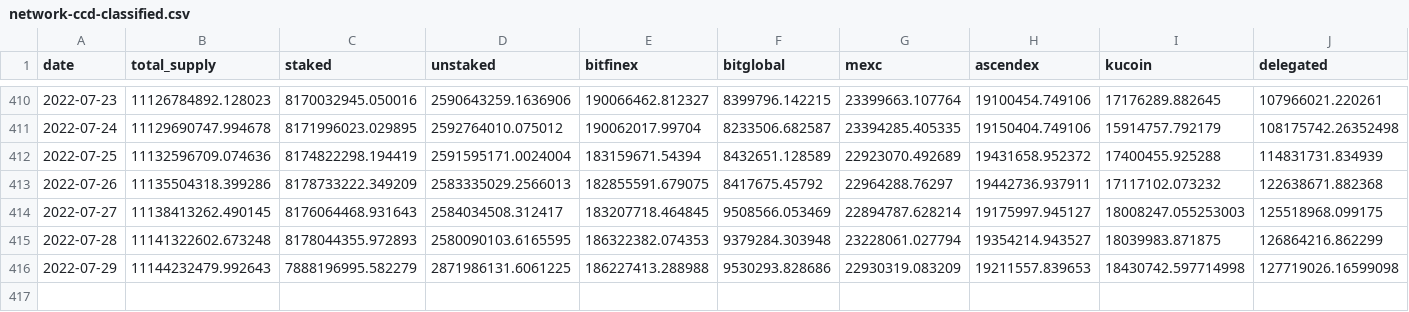
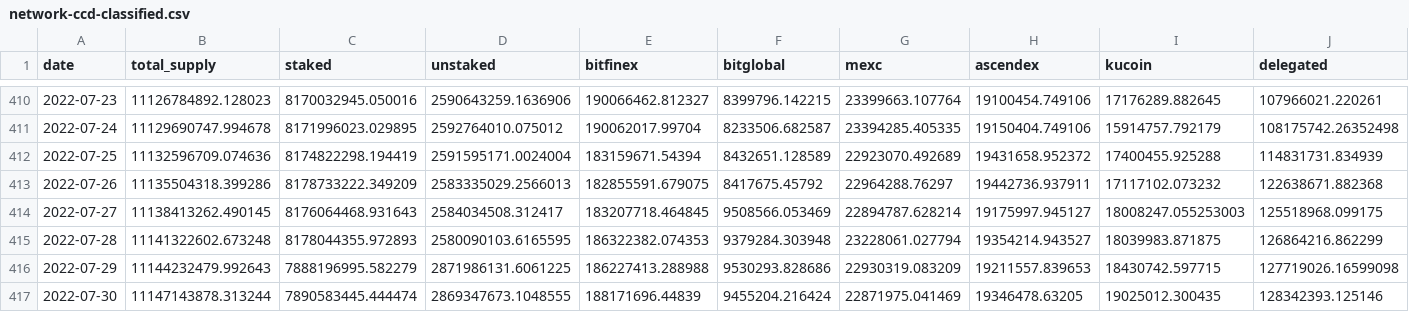
Before and after one commit to sderuiter/concordium-network-statistics, a CSV file: network-ccd-classified.csv, drawn as a sheet; only a part is shown, gaps mark what is left out.

```diff
--- a/network-ccd-classified.csv
+++ b/network-ccd-classified.csv
@@ -415,2 +415,3 @@ date,total_supply,staked,unstaked,bitfinex,bitglobal,mexc,ascendex,kucoin,delega
 2022-07-28,11141322602.673248,8178044355.972893,2580090103.6165595,186322382.074353,9379284.303948,23228061.027794,19354214.943527,18039983.871875,126864216.862299
-2022-07-29,11144232479.992643,7888196995.582279,2871986131.6061225,186227413.288988,9530293.828686,22930319.083209,19211557.839653,18430742.597714998,127719026.16599098
+2022-07-29,11144232479.992643,7888196995.582279,2871986131.6061225,186227413.288988,9530293.828686,22930319.083209,19211557.839653,18430742.597715,127719026.16599098
+2022-07-30,11147143878.313244,7890583445.444474,2869347673.1048555,188171696.44839,9455204.216424,22871975.041469,19346478.63205,19025012.300435,128342393.125146
```
Also changed, not shown: blocks_at_end_of_day.csv, network-ccd-classified-pools.csv, 25 other files.
